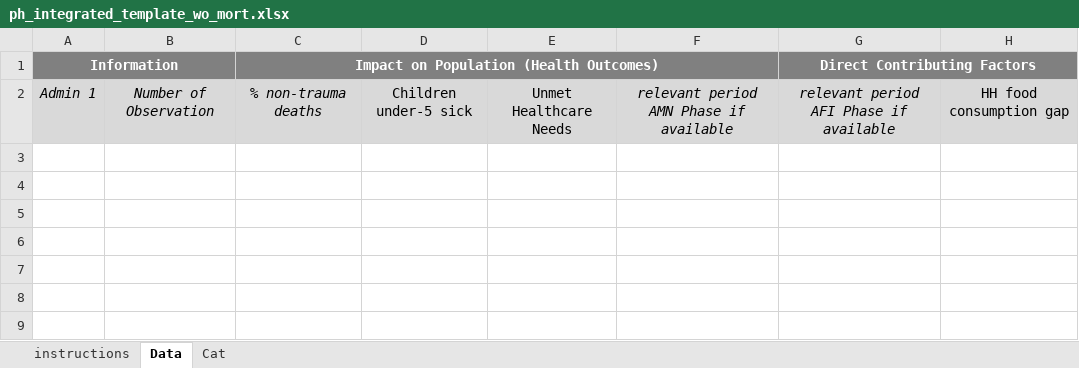
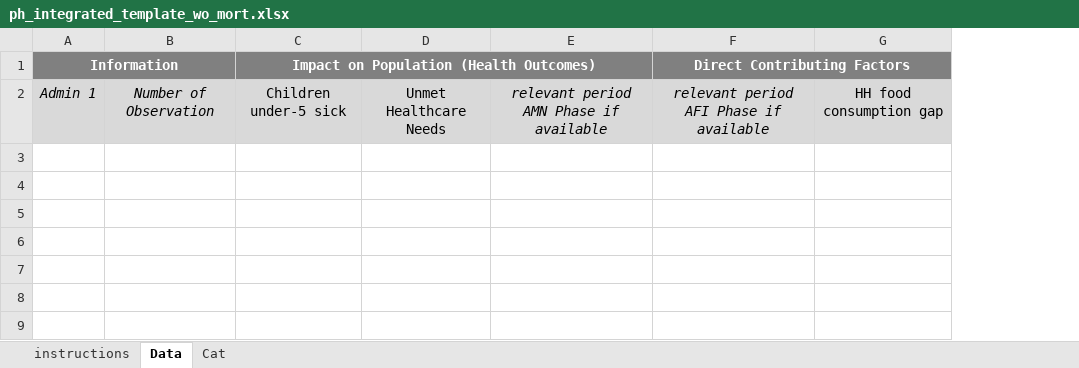
Before and after one commit to impact-initiatives/impactR4PHU, an Excel workbook: inst/ph_integrated_tables/resources/ph_integrated_template_wo_mort.xlsx, sheet Data, drawn as a sheet; only a part is shown; values as stored, in another font and other column widths than the file's, no borders; conditional formats not drawn; the diff names each change by its address in the sheet, - before the commit and + after, or states it on an @@ line.

```diff
--- a/inst/ph_integrated_tables/resources/ph_integrated_template_wo_mort.xlsx (sheet Data)
+++ b/inst/ph_integrated_tables/resources/ph_integrated_template_wo_mort.xlsx (sheet Data)
-column D, row 2: Children under-5 sick
-C2: % non-trauma deaths
+C2: Children under-5 sick
-C2 italic: on
+C2 italic: off
```
Also changed, not shown: sheet Cat, sheet instructions, inst/ph_integrated_tables/resources/ph_integrated_template.xlsx, 2 other files.
